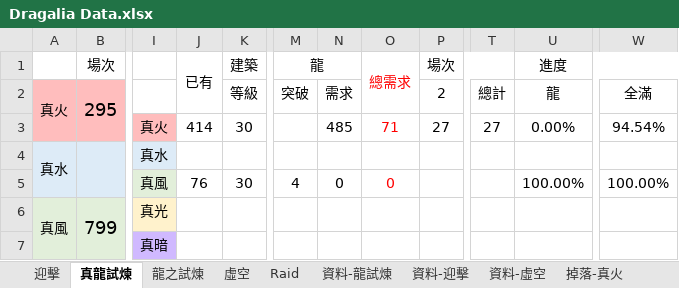
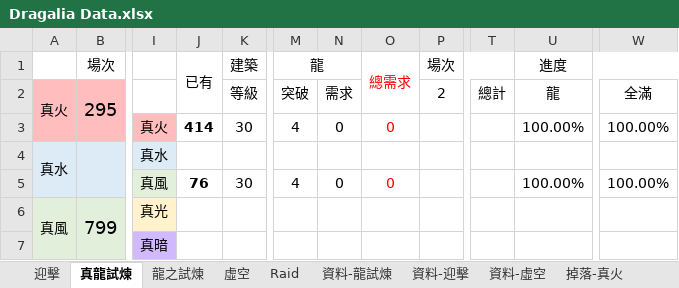
Before and after one commit to RaenonX-DL/dragalia-data-track, an Excel workbook: Dragalia Data.xlsx, sheet 真龍試煉, drawn as a sheet; only a part is shown, gaps mark what is left out; values as stored, in another font and other column widths than the file's, no borders; conditional formats not drawn; the diff names each change by its address in the sheet, - before the commit and + after, or states it on an @@ line.

```diff
--- a/Dragalia Data.xlsx (sheet 真龍試煉)
+++ b/Dragalia Data.xlsx (sheet 真龍試煉)
-J3 bold: off
+J3 bold: on
-M3 (龍): (empty)
+M3 (龍): 4
-N3: 485
+N3: 0
-O3 (總需求): 71
+O3 (總需求): 0
-P3 (場次): 27
+P3 (場次): (empty)
-T3: 27
+T3: (empty)
-U3 (進度): 0.00%
+U3 (進度): 100.00%
-W3: 94.54%
+W3: 100.00%
-J5 bold: off
+J5 bold: on
```
Also changed, not shown: sheet 龍之試煉, sheet Raid, sheet 虛空, sheet 迎擊, sheet 資料-虛空, sheet 資料-龍試煉.
